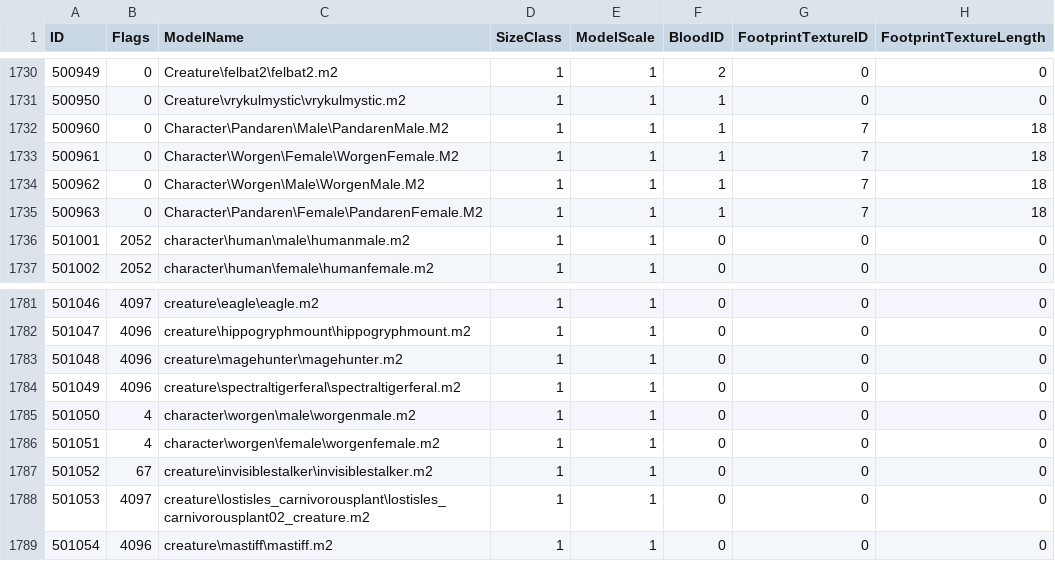
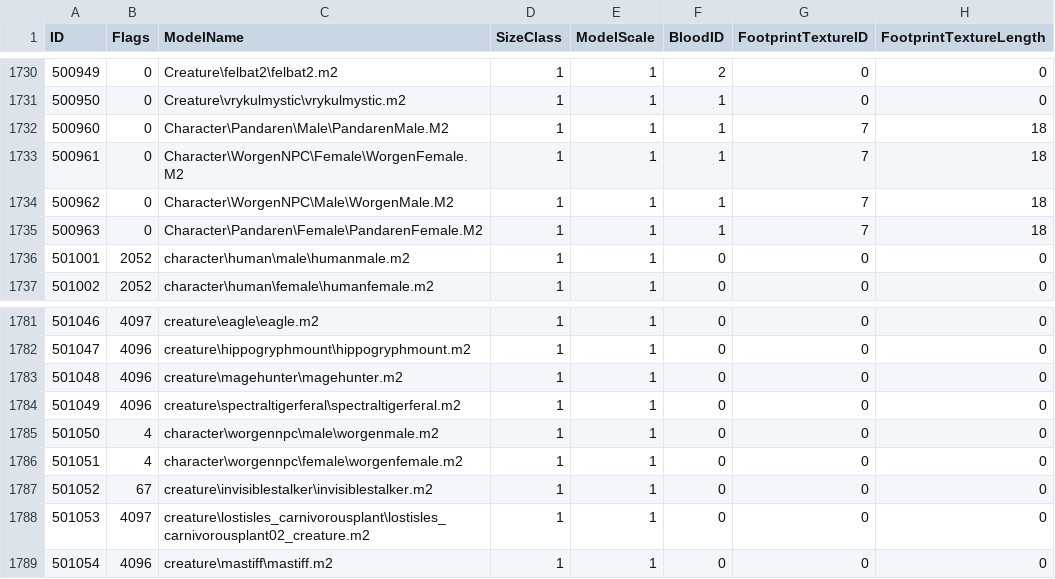
Before and after one commit to darkmord1991/DarkChaos-255, a CSV file: Custom/CSV DBC/CreatureModelData.csv, drawn as a sheet; only a part is shown, gaps mark what is left out; the diff names each change by its address in the sheet, - before the commit and + after, or states it on an @@ line.

Commit message:
feat(GlueXML): Add Goblin and Worgen character models and ambience
- Introduced Goblin and Worgen fog and glow settings for character models.
- Updated ambience tracks for Goblin and Worgen character selection.
- Adjusted lighting settings for new character models.

```diff
--- a/Custom/CSV DBC/CreatureModelData.csv
+++ b/Custom/CSV DBC/CreatureModelData.csv
-C1733 (ModelName): Character\Worgen\Female\WorgenFemale.M2
+C1733 (ModelName): Character\WorgenNPC\Female\WorgenFemale.M2
-C1734 (ModelName): Character\Worgen\Male\WorgenMale.M2
+C1734 (ModelName): Character\WorgenNPC\Male\WorgenMale.M2
-C1785 (ModelName): character\worgen\male\worgenmale.m2
+C1785 (ModelName): character\worgennpc\male\worgenmale.m2
-C1786 (ModelName): character\worgen\female\worgenfemale.m2
+C1786 (ModelName): character\worgennpc\female\worgenfemale.m2
```
Also changed, not shown: 8 other files.
